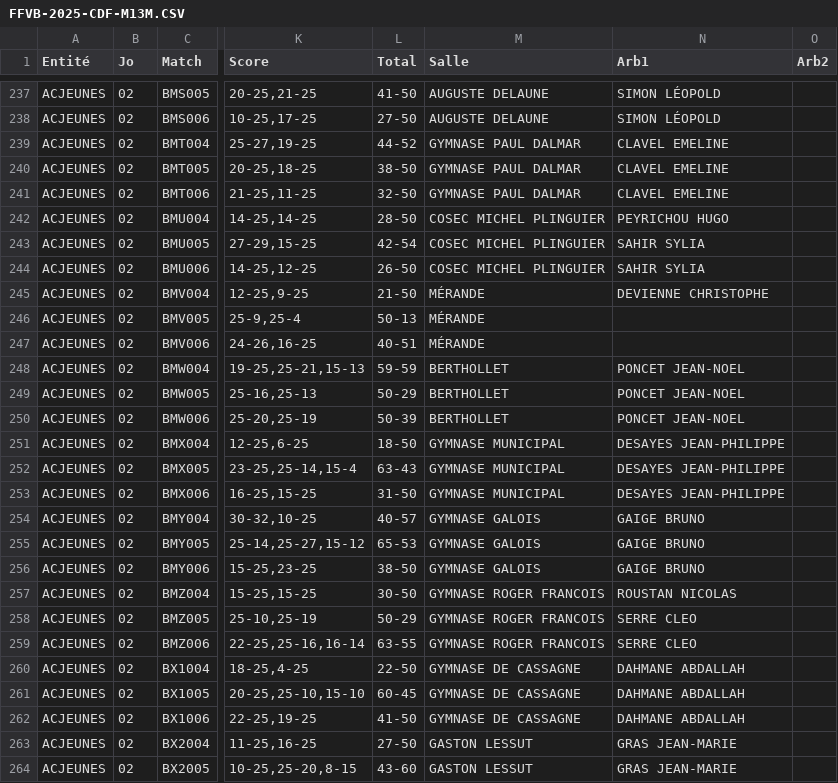
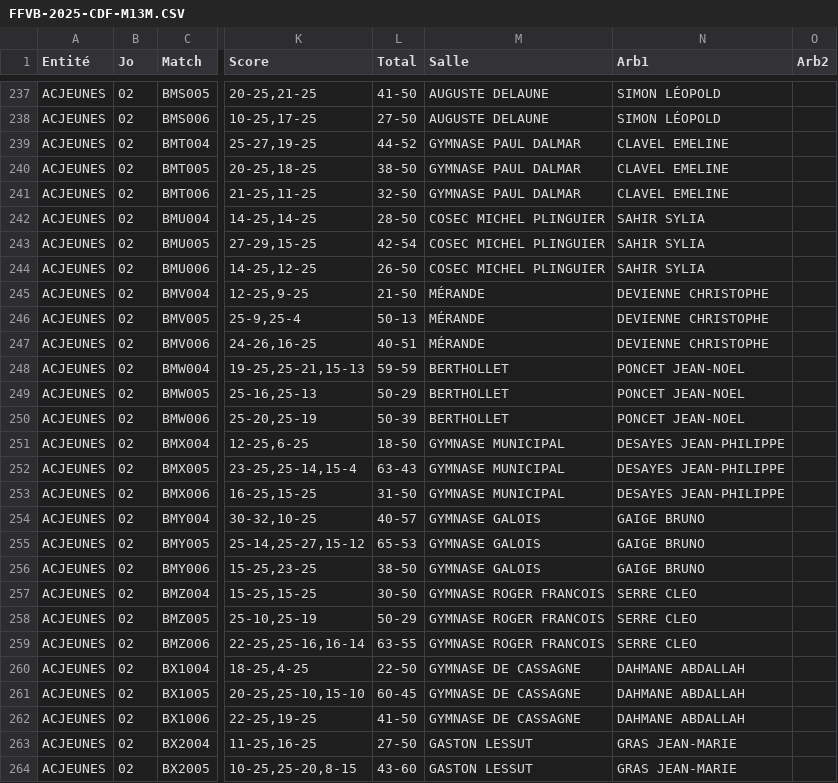
Before and after one commit to gillesdandrea/vb-stats, a CSV file: data/FFVB-2025-CDF-M13M.CSV, drawn as a sheet; only a part is shown, gaps mark what is left out; the diff names each change by its address in the sheet, - before the commit and + after, or states it on an @@ line.

```diff
--- a/data/FFVB-2025-CDF-M13M.CSV
+++ b/data/FFVB-2025-CDF-M13M.CSV
-N242 (Arb1): PEYRICHOU HUGO
+N242 (Arb1): SAHIR SYLIA
-N246:N247 (Arb1): (empty)
+N246:N247 (Arb1): DEVIENNE CHRISTOPHE
-N257 (Arb1): ROUSTAN NICOLAS
+N257 (Arb1): SERRE CLEO
```
Also changed, not shown: data/FFVB-2025-CDF-M13F.CSV, data/FFVB-2025-CDF-M15F.CSV, 3 other files.
